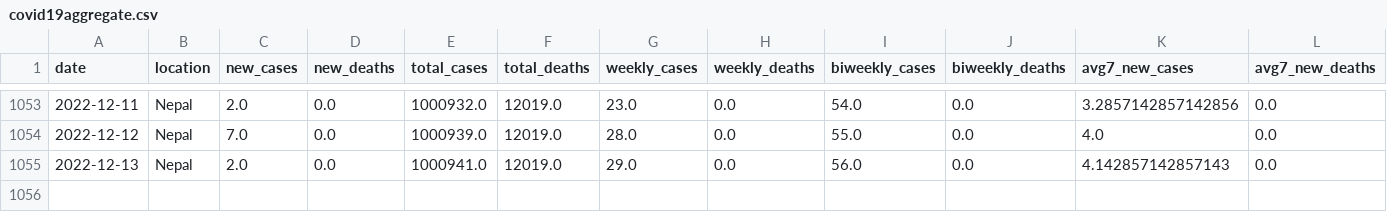
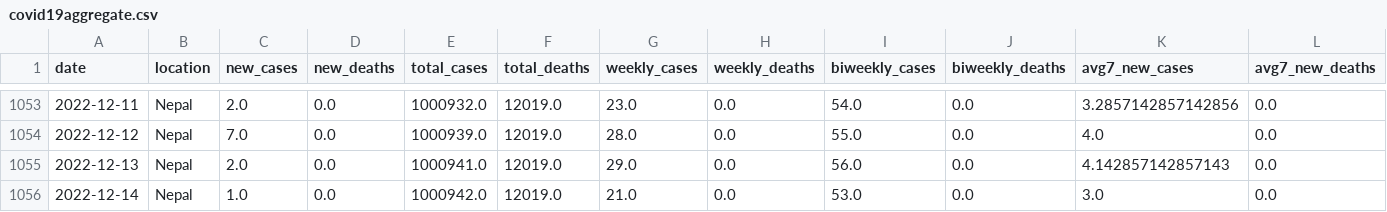
Before and after one commit to rvibek/covid19_nepal, a CSV file: data/covid19aggregate.csv, drawn as a sheet; only a part is shown, gaps mark what is left out; the diff names each change by its address in the sheet, - before the commit and + after, or states it on an @@ line.

```diff
--- a/data/covid19aggregate.csv
+++ b/data/covid19aggregate.csv
+row 1056: 2022-12-14 | Nepal | 1.0 | 0.0 | 1000942.0 | 12019.0 | 21.0 | 0.0 | 53.0 | 0.0 | 3.0 | 0.0
```
Also changed, not shown: data/nepal_covid19JHU.csv, 1 other file.
